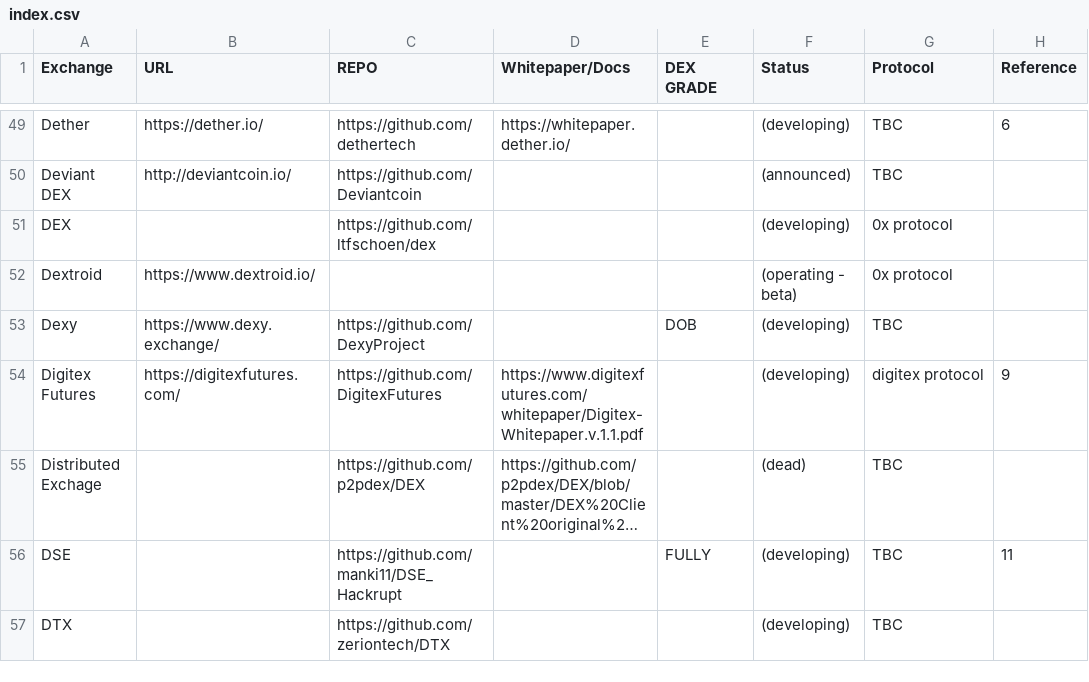
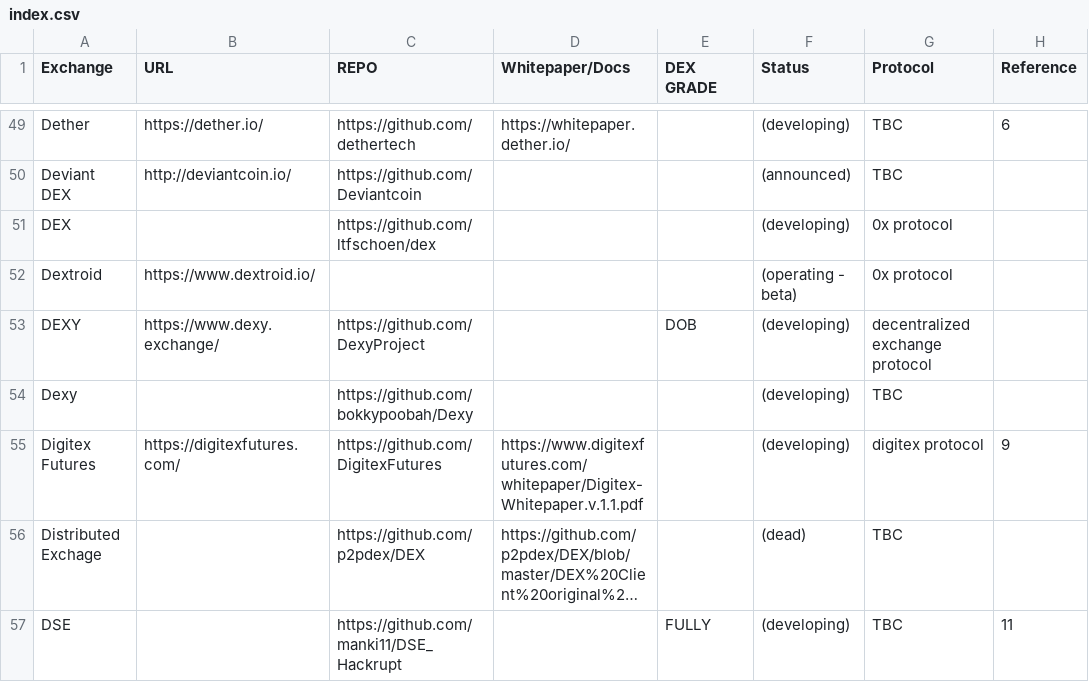
Before and after one commit to eliooses/BTCards, a CSV file: index.csv, drawn as a sheet; only a part is shown, gaps mark what is left out; the shorter side is filled out with more unchanged rows; long unchanged cells end in ….

Commit message:
DEXY updated and Dexy added

```diff
--- a/index.csv
+++ b/index.csv
@@ -52,3 +52,4 @@ DEX, , https://github.com/ltfschoen/dex, , , (developing), 0x protocol,
 Dextroid, https://www.dextroid.io/, , , , (operating - beta), 0x protocol,
-Dexy, https://www.dexy.exchange/, https://github.com/DexyProject, , DOB, (developing), TBC,
+DEXY, https://www.dexy.exchange/, https://github.com/DexyProject, , DOB, (developing), decentralized exchange protocol,
+Dexy, , https://github.com/bokkypoobah/Dexy, , , (developing), TBC,
 Digitex Futures, https://digitexfutures.com/, https://github.com/DigitexFutures, https://www.digitexfutures.com/whitepaper/Digitex-Whitepaper.v.1.1.pdf, , (developing), digitex protocol, 9
```
Also changed, not shown: 1 other file.
